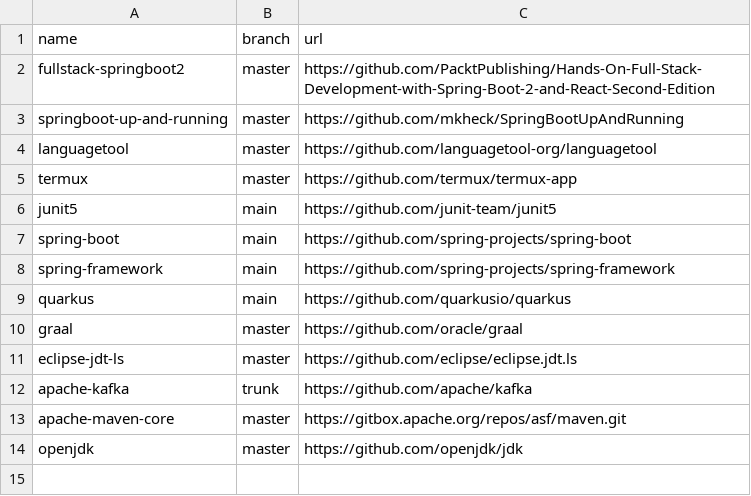
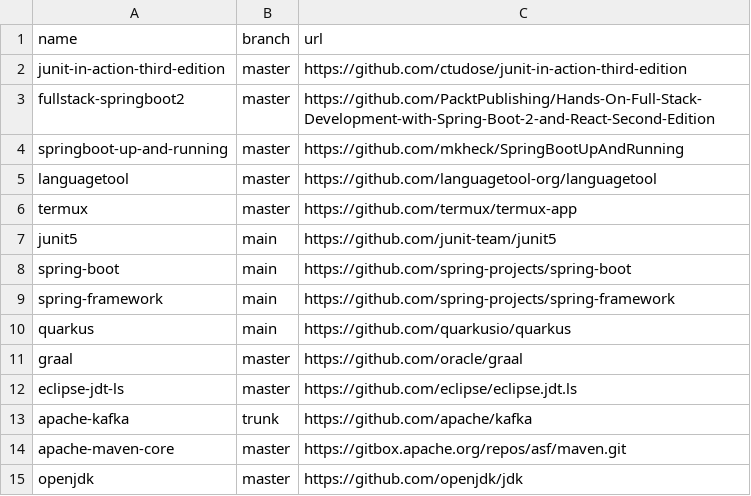
Before and after one commit to easbarba/lar, a CSV file: .config/qas/java.csv, drawn as a sheet.

Commit message:
qas/java: add junit in action book codes

```diff
--- a/.config/qas/java.csv
+++ b/.config/qas/java.csv
@@ -1,2 +1,3 @@
 name,branch,url
+junit-in-action-third-edition,master,https://github.com/ctudose/junit-in-action-third-edition
 fullstack-springboot2,master,https://github.com/PacktPublishing/Hands-On-Full-Stack-Development-with-Spring-Boot-2-and-React-Second-Edition
```
